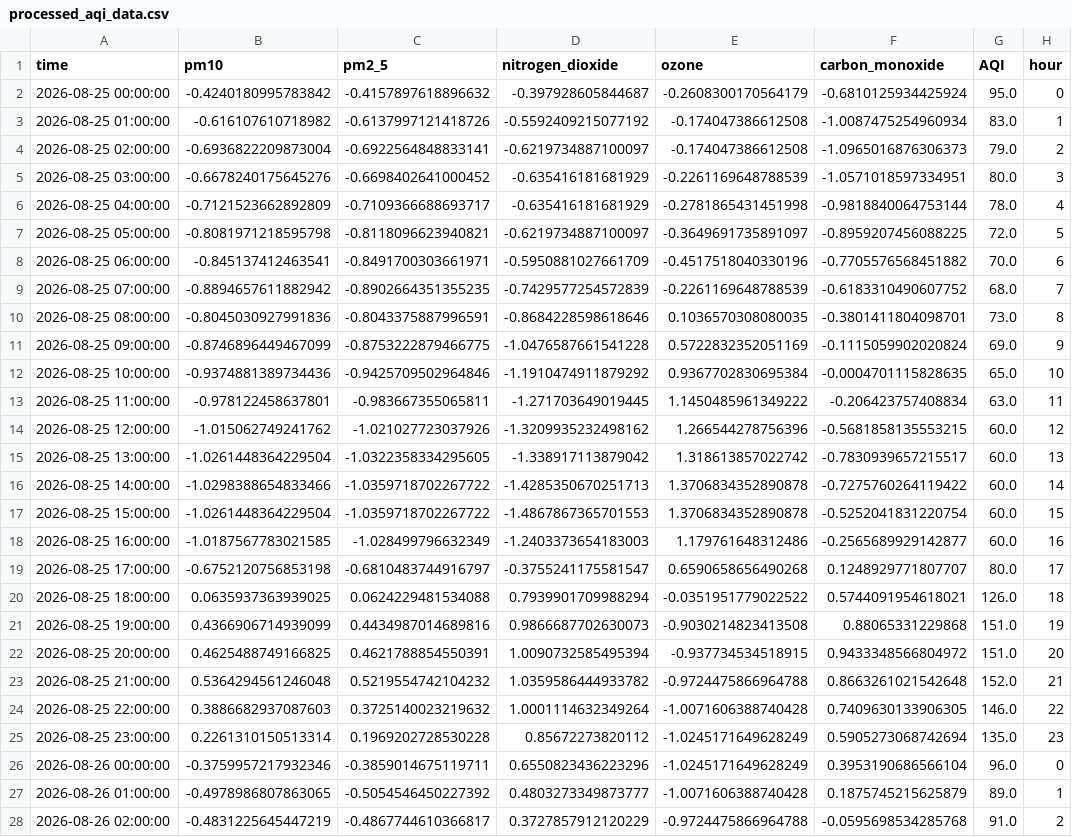
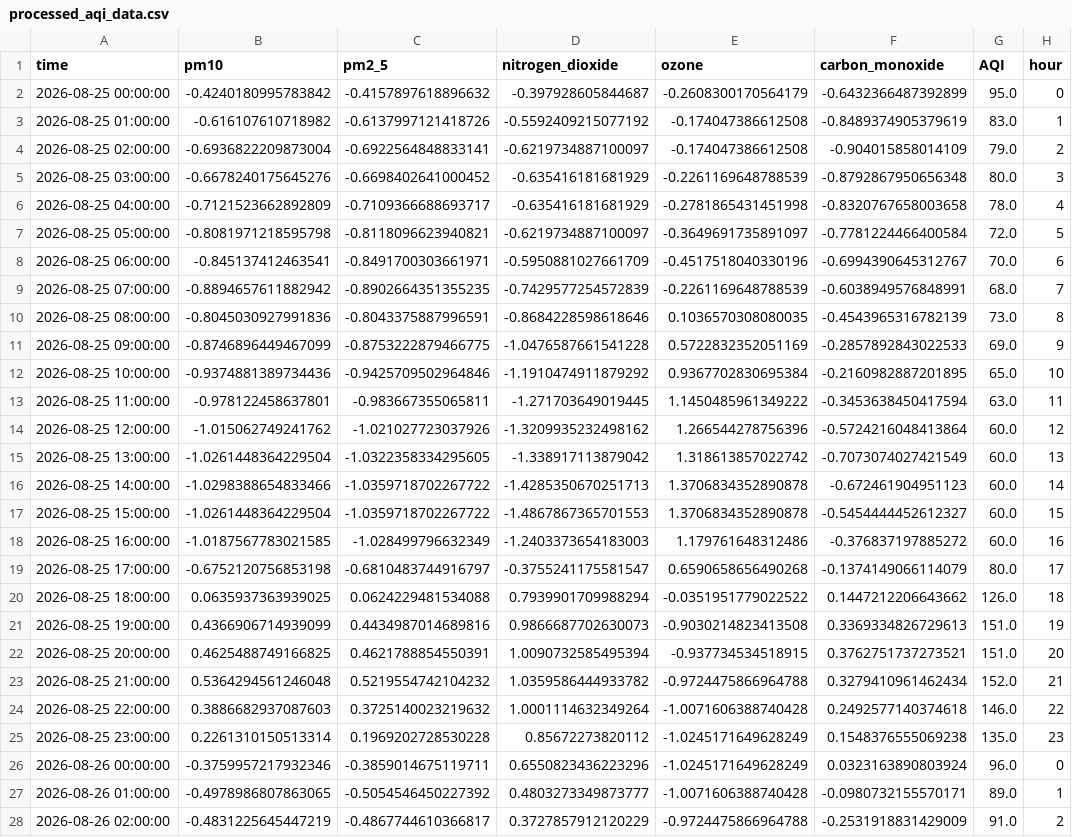
Before and after one commit to Aza126/repo1, a CSV file: processed_aqi_data.csv, drawn as a sheet; only a part is shown; the diff covers the shown part only; the diff names each change by its address in the sheet, - before the commit and + after, or states it on an @@ line.

```diff
--- a/processed_aqi_data.csv
+++ b/processed_aqi_data.csv
-F2 (carbon_monoxide): -0.6810125934425924
+F2 (carbon_monoxide): -0.6432366487392899
-F3 (carbon_monoxide): -1.0087475254960934
+F3 (carbon_monoxide): -0.8489374905379619
-F4 (carbon_monoxide): -1.0965016876306373
+F4 (carbon_monoxide): -0.904015858014109
-F5 (carbon_monoxide): -1.0571018597334951
+F5 (carbon_monoxide): -0.8792867950656348
-F6 (carbon_monoxide): -0.9818840064753144
+F6 (carbon_monoxide): -0.8320767658003658
-F7 (carbon_monoxide): -0.8959207456088225
+F7 (carbon_monoxide): -0.7781224466400584
-F8 (carbon_monoxide): -0.7705576568451882
+F8 (carbon_monoxide): -0.6994390645312767
-F9 (carbon_monoxide): -0.6183310490607752
+F9 (carbon_monoxide): -0.6038949576848991
-F10 (carbon_monoxide): -0.3801411804098701
+F10 (carbon_monoxide): -0.4543965316782139
-F11 (carbon_monoxide): -0.1115059902020824
+F11 (carbon_monoxide): -0.2857892843022533
-F12 (carbon_monoxide): -0.0004701115828635
+F12 (carbon_monoxide): -0.2160982887201895
-F13 (carbon_monoxide): -0.206423757408834
+F13 (carbon_monoxide): -0.3453638450417594
-F14 (carbon_monoxide): -0.5681858135553215
+F14 (carbon_monoxide): -0.5724216048413864
-F15 (carbon_monoxide): -0.7830939657215517
+F15 (carbon_monoxide): -0.7073074027421549
-F16 (carbon_monoxide): -0.7275760264119422
+F16 (carbon_monoxide): -0.672461904951123
-F17 (carbon_monoxide): -0.5252041831220754
+F17 (carbon_monoxide): -0.5454444452612327
-F18 (carbon_monoxide): -0.2565689929142877
+F18 (carbon_monoxide): -0.376837197885272
-F19 (carbon_monoxide): 0.1248929771807707
+F19 (carbon_monoxide): -0.1374149066114079
-F20 (carbon_monoxide): 0.5744091954618021
+F20 (carbon_monoxide): 0.1447212206643662
-F21 (carbon_monoxide): 0.88065331229868
+F21 (carbon_monoxide): 0.3369334826729613
-F22 (carbon_monoxide): 0.9433348566804972
+F22 (carbon_monoxide): 0.3762751737273521
-F23 (carbon_monoxide): 0.8663261021542648
+F23 (carbon_monoxide): 0.3279410961462434
-F24 (carbon_monoxide): 0.7409630133906305
+F24 (carbon_monoxide): 0.2492577140374618
-F25 (carbon_monoxide): 0.5905273068742694
+F25 (carbon_monoxide): 0.1548376555069238
-F26 (carbon_monoxide): 0.3953190686566104
+F26 (carbon_monoxide): 0.0323163890803924
-F27 (carbon_monoxide): 0.1875745215625879
+F27 (carbon_monoxide): -0.0980732155570171
-F28 (carbon_monoxide): -0.0595698534285768
+F28 (carbon_monoxide): -0.2531918831429009
```
Also changed, not shown: 118 edited cells elsewhere in this file, raw_aqi_data.csv.
